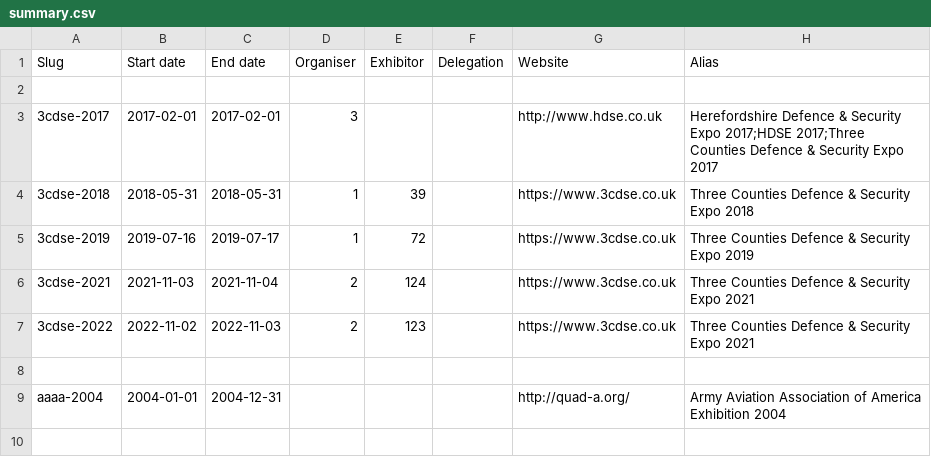
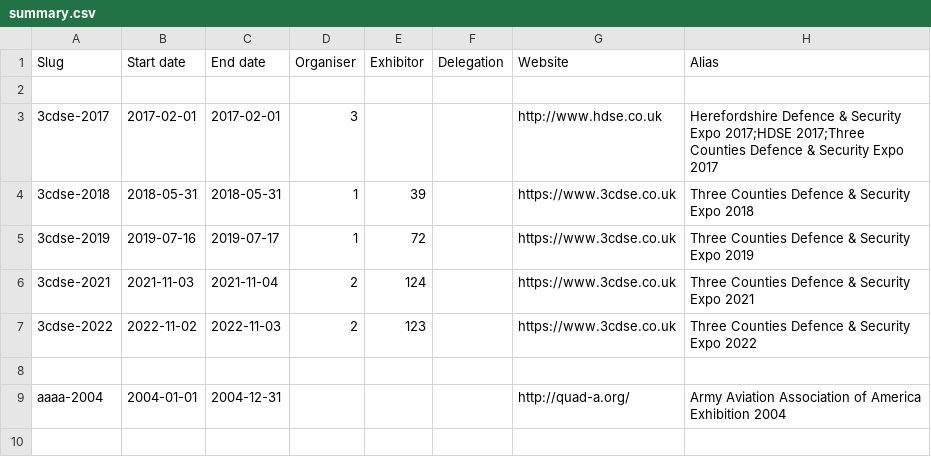
Before and after one commit to caatdata/arms-and-security-fair-exhibitors, a CSV file: summary.csv, drawn as a sheet; only a part is shown.

Commit message:
Fix 3CDSE 2022 alias.

```diff
--- a/summary.csv
+++ b/summary.csv
@@ -6,3 +6,3 @@ Slug,Start date,End date,Organiser,Exhibitor,Delegation,Website,Alias
 3cdse-2021,2021-11-03,2021-11-04,2,124,,https://www.3cdse.co.uk,Three Counties Defence & Security Expo 2021
-3cdse-2022,2022-11-02,2022-11-03,2,123,,https://www.3cdse.co.uk,Three Counties Defence & Security Expo 2021
+3cdse-2022,2022-11-02,2022-11-03,2,123,,https://www.3cdse.co.uk,Three Counties Defence & Security Expo 2022
 ,,,,,,,
```
Also changed, not shown: 1 other file.
